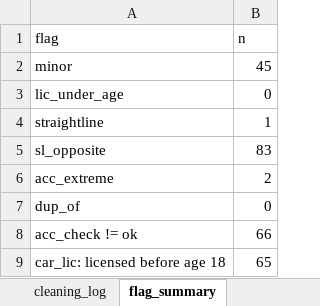
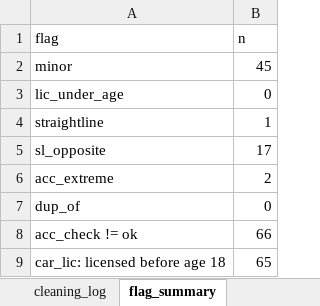
Before and after one commit to Fatemeh-s-tabatabaei/SEM-for-Road-User-Behavior, an Excel workbook: CleaningResults/Pedestrian_clean.xlsx, sheet flag_summary, drawn as a sheet; values as stored, in another font and other column widths than the file's, no borders; the diff names each change by its address in the sheet, - before the commit and + after, or states it on an @@ line.

```diff
--- a/CleaningResults/Pedestrian_clean.xlsx (sheet flag_summary)
+++ b/CleaningResults/Pedestrian_clean.xlsx (sheet flag_summary)
-B5 (n): 83
+B5 (n): 17
```
Also changed, not shown: sheet model_data, sheet coded_data, CleaningResults/Driver_clean.xlsx, CleaningResults/Motorcyclist_clean.xlsx, 41 other files.
